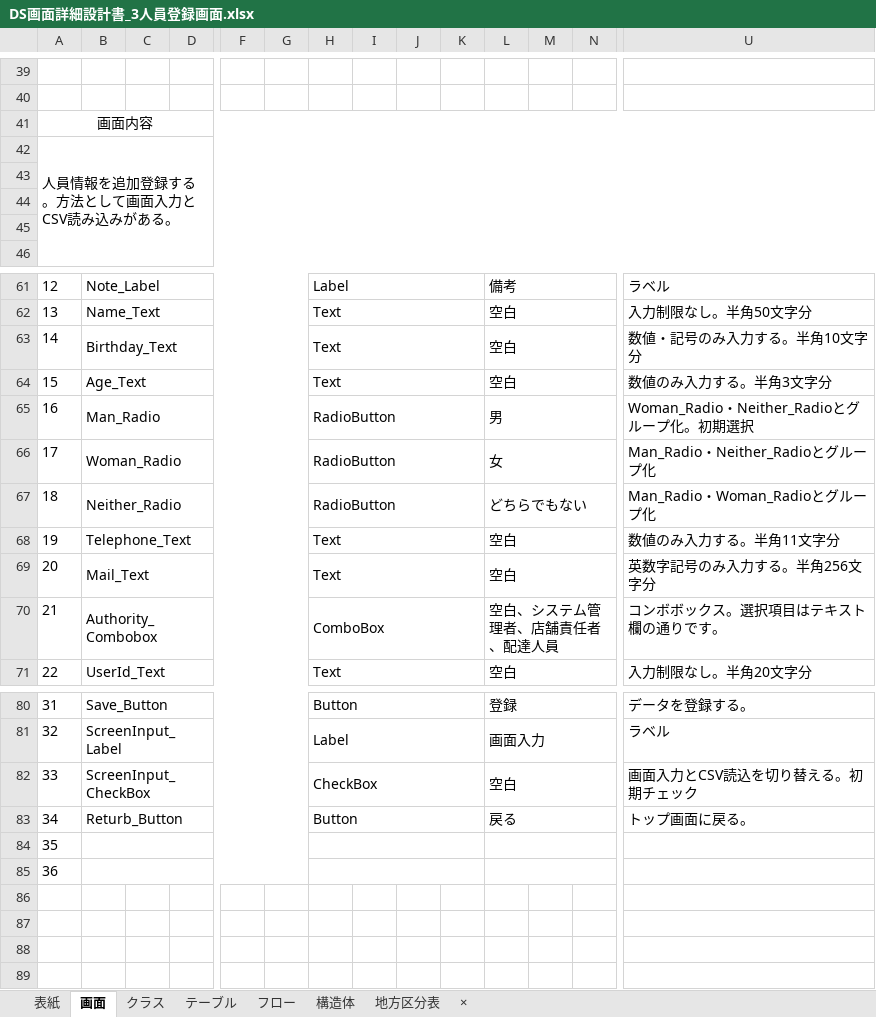
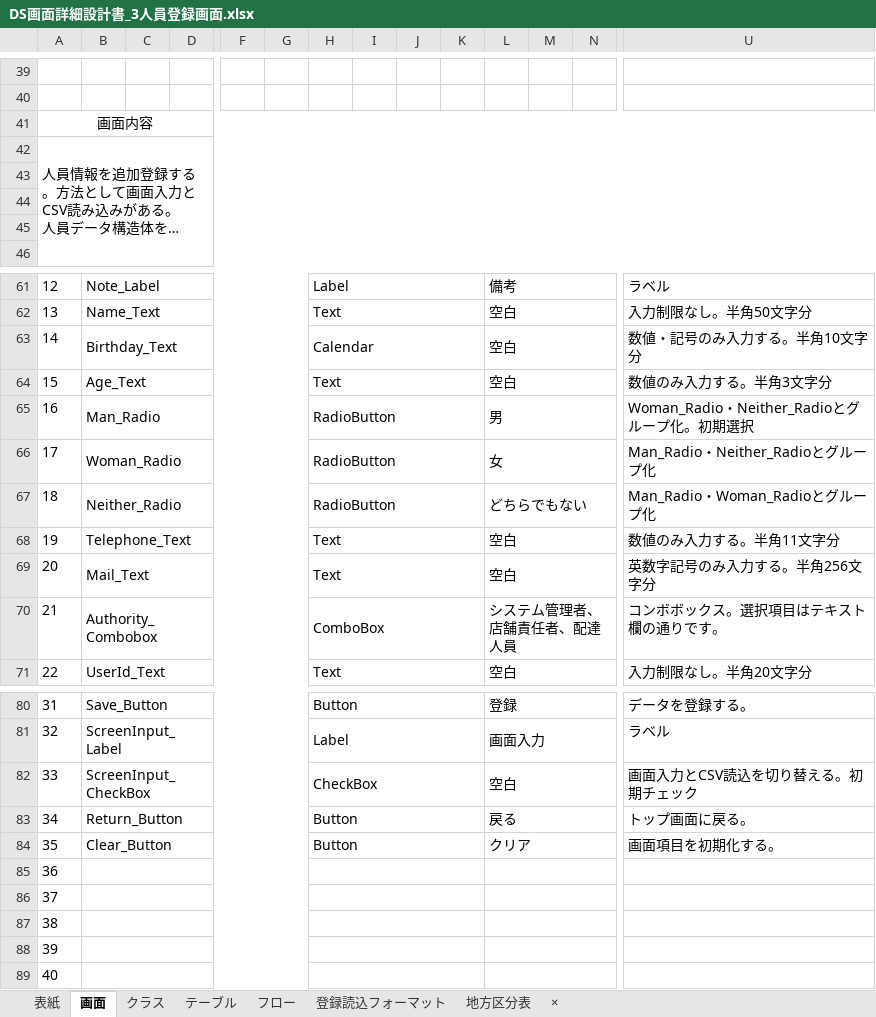
Before and after one commit to HasegawaTakatune/DeliverySystem, an Excel workbook: DS/001_設計書/002_詳細設計書/DS画面詳細設計書_3人員登録画面.xlsx, sheet 画面, drawn as a sheet; only a part is shown, gaps mark what is left out; long unchanged cells end in …; values as stored, in another font and other column widths than the file's, no borders; charts and pictures not drawn; rows hold the shown columns only; the diff names each change by its address in the sheet, - before the commit and + after, or states it on an @@ line.

```diff
--- a/DS/001_設計書/002_詳細設計書/DS画面詳細設計書_3人員登録画面.xlsx (sheet 画面)
+++ b/DS/001_設計書/002_詳細設計書/DS画面詳細設計書_3人員登録画面.xlsx (sheet 画面)
-sheet tab: 構造体
+sheet tab: 登録読込フォーマット
@@ column A renumbered between rows 42 and 86 @@
-H63: Text
+H63: Calendar
-L70: 空白、システム管理者、店舗責任者、配達人員
+L70: システム管理者、店舗責任者、配達人員
-B83: Returb_Button
+B83: Return_Button
+row 84: 35 | Clear_Button |  |  |  |  | Button |  |  |  | クリア |  |  | 画面項目を初期化する。
+row 87: 38
+row 88: 39
+row 89: 40
```
Also changed, not shown: sheet クラス, sheet テーブル, charts or pictures, DS/001_設計書/002_詳細設計書/DS画面詳細設計書_0テンプレート.xlsx, DS/001_設計書/002_詳細設計書/DS画面詳細設計書_1ログイン画面.xlsx, 8 other files.
